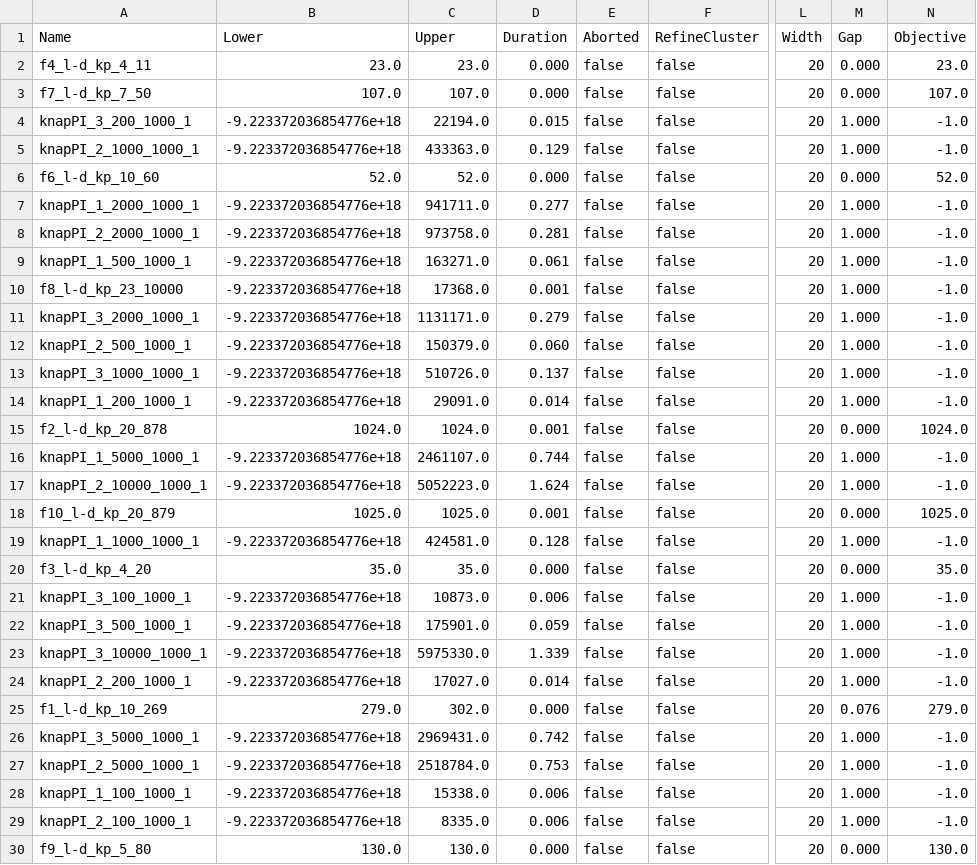
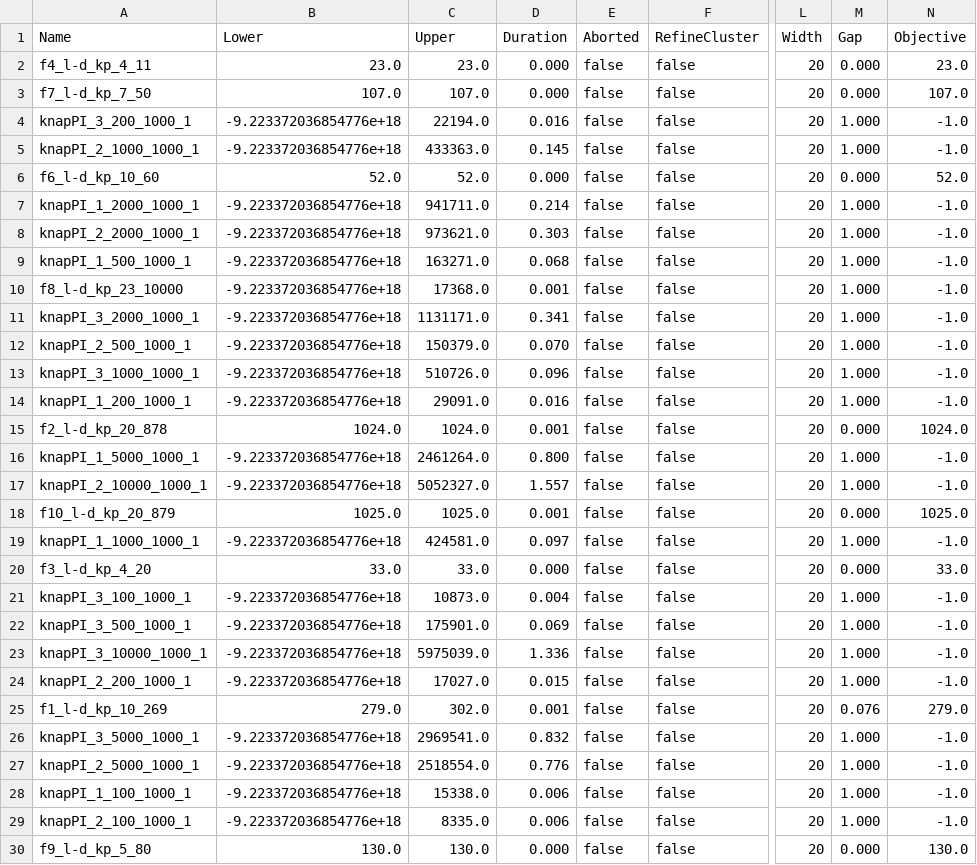
Before and after one commit to Eghonghonaye/ddo, a CSV file: experiments/results/Dominance/knapsack/summary_w1_10_w2_20.csv, drawn as a sheet; only a part is shown, gaps mark what is left out; the diff covers the shown part only; the diff names each change by its address in the sheet, - before the commit and + after, or states it on an @@ line.

```diff
--- a/experiments/results/Dominance/knapsack/summary_w1_10_w2_20.csv
+++ b/experiments/results/Dominance/knapsack/summary_w1_10_w2_20.csv
-D4 (Duration): 0.015
+D4 (Duration): 0.016
-D5 (Duration): 0.129
+D5 (Duration): 0.145
-D7 (Duration): 0.277
+D7 (Duration): 0.214
-C8 (Upper): 973758.0
+C8 (Upper): 973621.0
-D8 (Duration): 0.281
+D8 (Duration): 0.303
-D9 (Duration): 0.061
+D9 (Duration): 0.068
-D11 (Duration): 0.279
+D11 (Duration): 0.341
-D12 (Duration): 0.060
+D12 (Duration): 0.070
-D13 (Duration): 0.137
+D13 (Duration): 0.096
-D14 (Duration): 0.014
+D14 (Duration): 0.016
-C16 (Upper): 2461107.0
+C16 (Upper): 2461264.0
-D16 (Duration): 0.744
+D16 (Duration): 0.800
-C17 (Upper): 5052223.0
+C17 (Upper): 5052327.0
-D17 (Duration): 1.624
+D17 (Duration): 1.557
-D19 (Duration): 0.128
+D19 (Duration): 0.097
-B20 (Lower): 35.0
+B20 (Lower): 33.0
-C20 (Upper): 35.0
+C20 (Upper): 33.0
-N20 (Objective): 35.0
+N20 (Objective): 33.0
-D21 (Duration): 0.006
+D21 (Duration): 0.004
-D22 (Duration): 0.059
+D22 (Duration): 0.069
-C23 (Upper): 5975330.0
+C23 (Upper): 5975039.0
-D23 (Duration): 1.339
+D23 (Duration): 1.336
-D24 (Duration): 0.014
+D24 (Duration): 0.015
-D25 (Duration): 0.000
+D25 (Duration): 0.001
-C26 (Upper): 2969431.0
+C26 (Upper): 2969541.0
-D26 (Duration): 0.742
+D26 (Duration): 0.832
-C27 (Upper): 2518784.0
+C27 (Upper): 2518554.0
-D27 (Duration): 0.753
+D27 (Duration): 0.776
```
Also changed, not shown: 2 edited cells elsewhere in this file, experiments/results/Cluster/knapsack/summary_w1_10_w2_100.csv, experiments/results/Cluster/knapsack/summary_w1_10_w2_20.csv, 14 other files.
